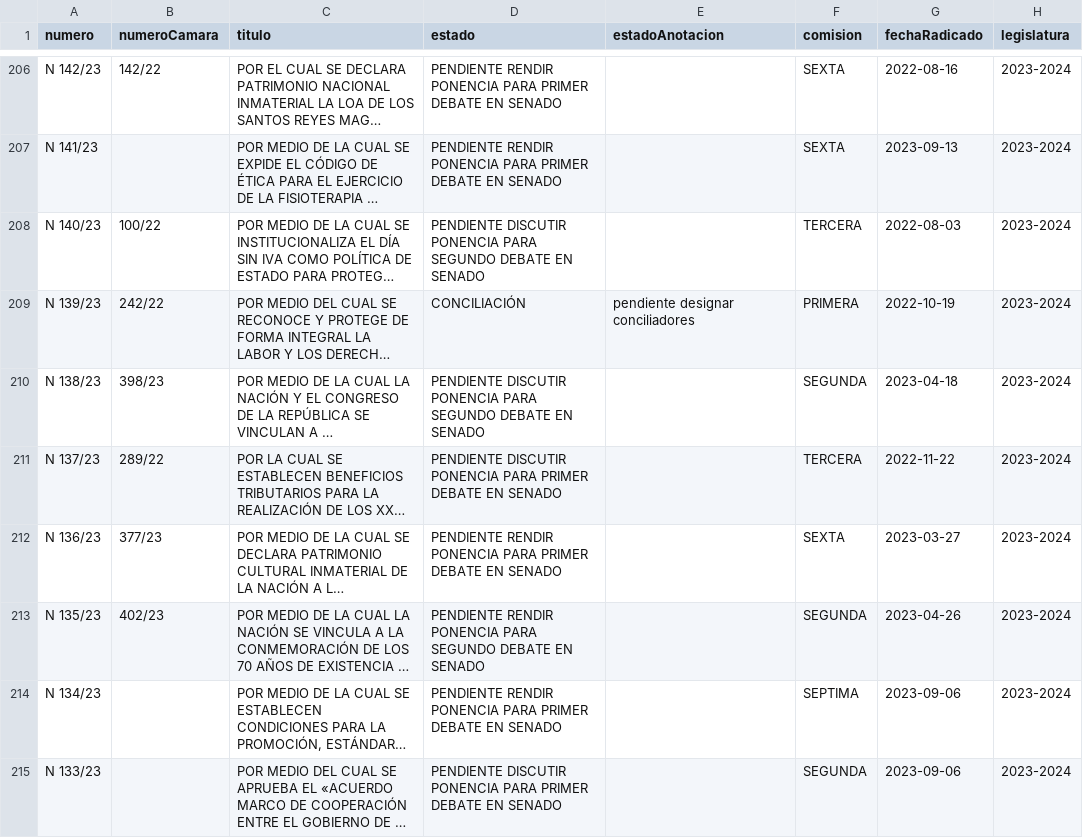
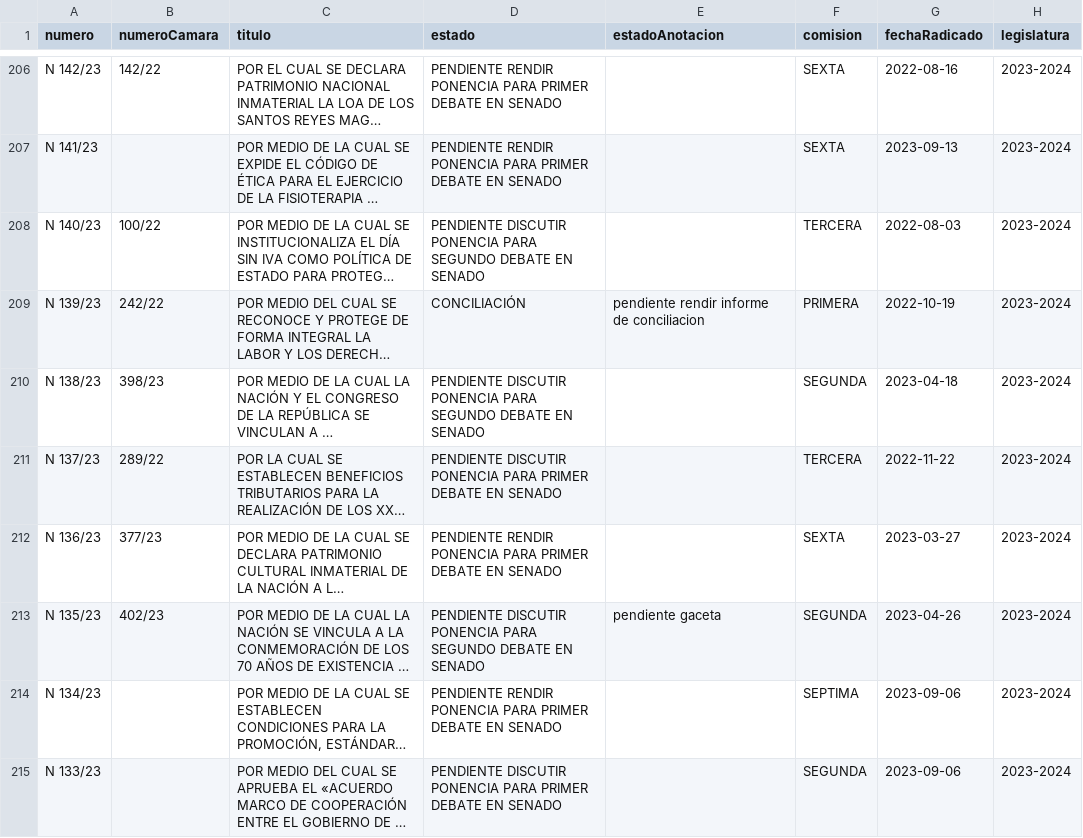
Before and after one commit to muniter/senado_crawler, a CSV file: output/data_2022-2026.csv, drawn as a sheet; only a part is shown, gaps mark what is left out; long unchanged cells end in …; the diff names each change by its address in the sheet, - before the commit and + after, or states it on an @@ line.

```diff
--- a/output/data_2022-2026.csv
+++ b/output/data_2022-2026.csv
-E209 (estadoAnotacion): pendiente designar conciliadores
+E209 (estadoAnotacion): pendiente rendir informe de conciliacion
-D213 (estado): PENDIENTE RENDIR PONENCIA PARA…
+D213 (estado): PENDIENTE DISCUTIR PONENCIA PARA…
-E213 (estadoAnotacion): (empty)
+E213 (estadoAnotacion): pendiente gaceta
```
Also changed, not shown: 2 other files.
